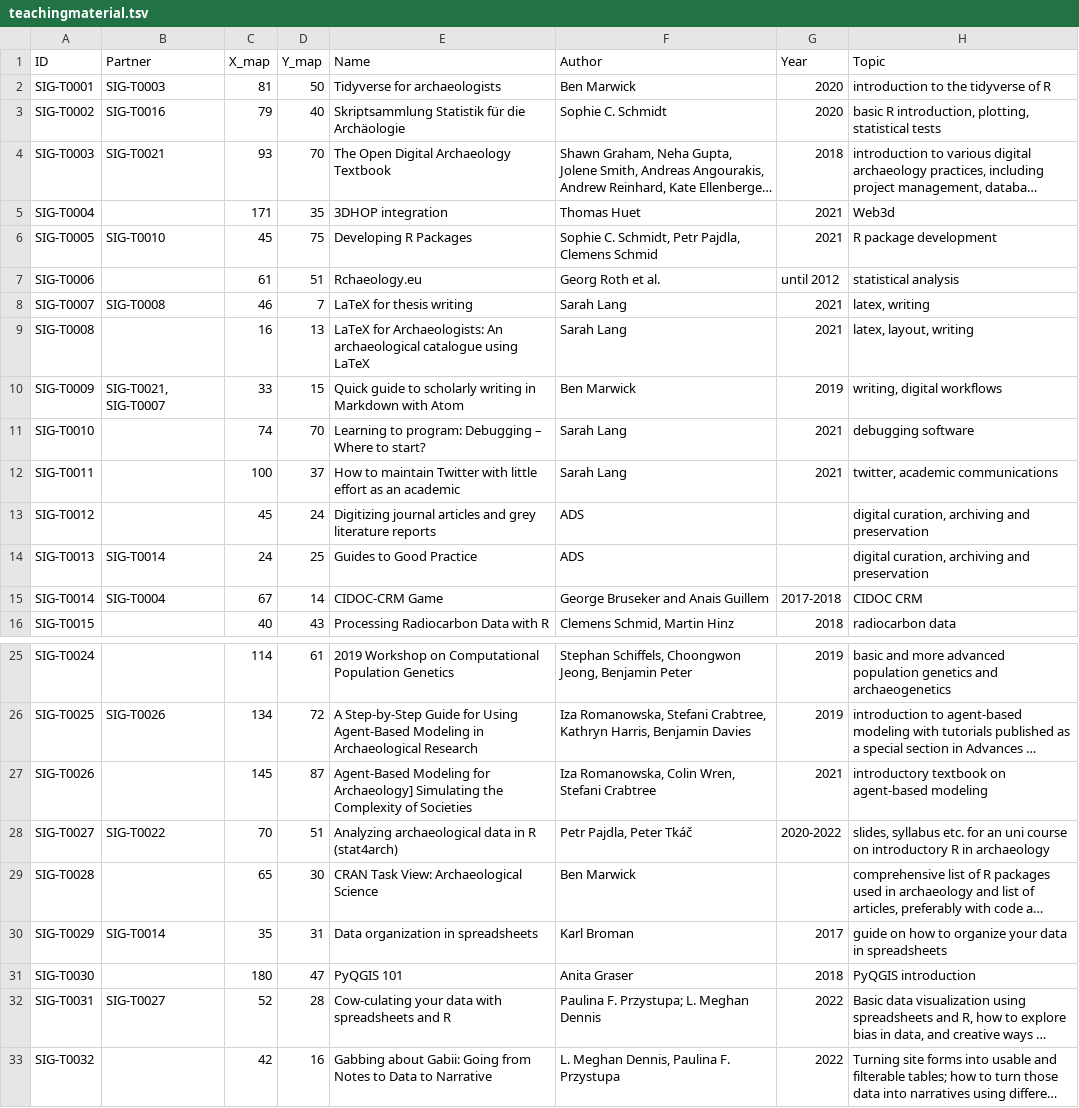
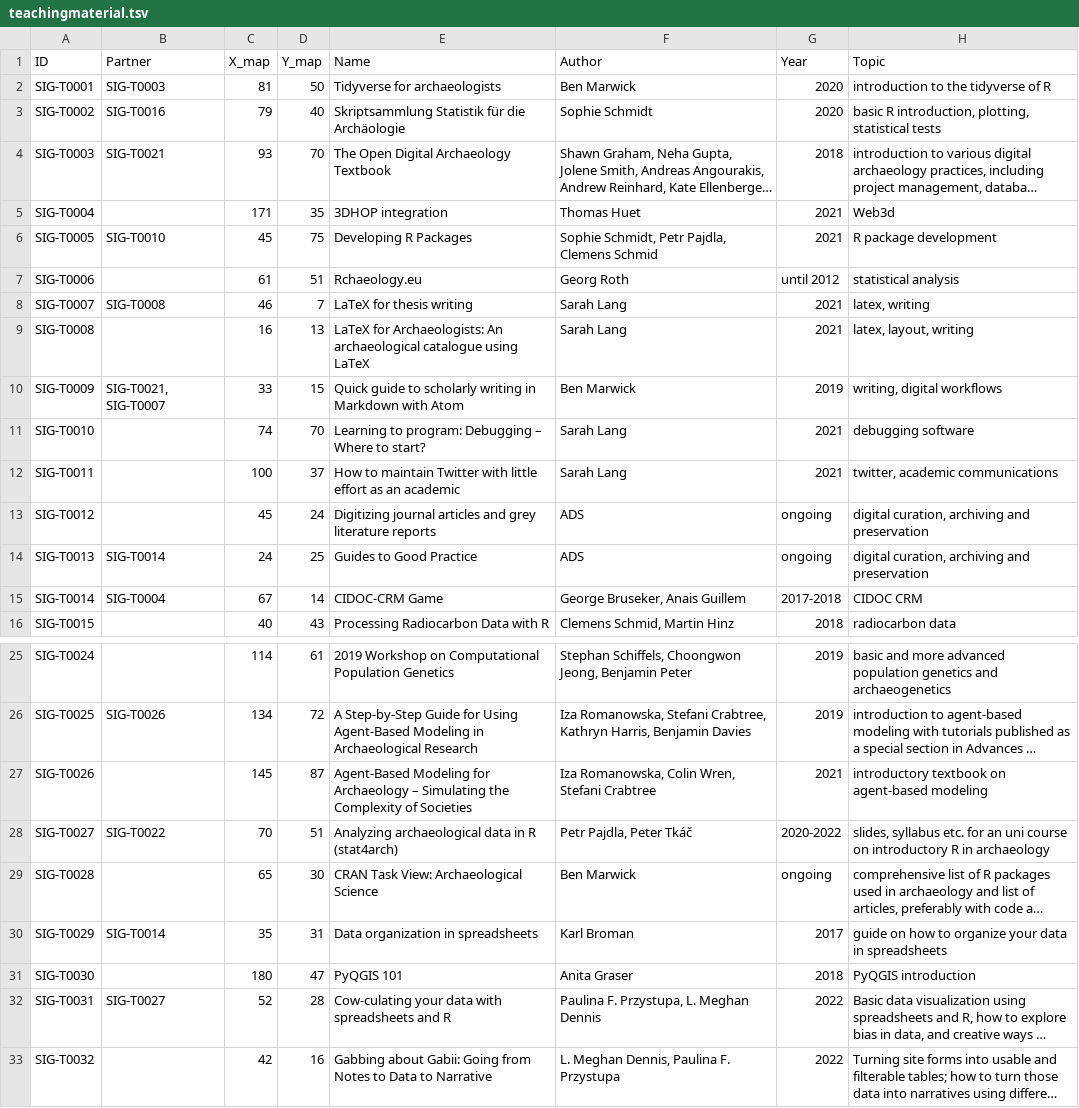
Before and after one commit to sslarch/MapofComputationalArchaeology, a TSV file: data/teachingmaterial.tsv, drawn as a sheet; only a part is shown, gaps mark what is left out; long unchanged cells end in …; the diff names each change by its address in the sheet, - before the commit and + after, or states it on an @@ line.

Commit message:
some minor data curation

```diff
--- a/data/teachingmaterial.tsv
+++ b/data/teachingmaterial.tsv
-F3 (Author): Sophie C. Schmidt
+F3 (Author): Sophie Schmidt
-F6 (Author): Sophie C. Schmidt, Petr Pajdla, Clemens Schmid
+F6 (Author): Sophie Schmidt, Petr Pajdla, Clemens Schmid
-F7 (Author): Georg Roth et al.
+F7 (Author): Georg Roth
-G13:G14 (Year): (empty)
+G13:G14 (Year): ongoing
-F15 (Author): George Bruseker and Anais Guillem
+F15 (Author): George Bruseker, Anais Guillem
-E27 (Name): …Modeling for Archaeology] Simulating the…
+E27 (Name): …Modeling for Archaeology – Simulating the…
-G29 (Year): (empty)
+G29 (Year): ongoing
-F32 (Author): Paulina F. Przystupa; L. Meghan Dennis
+F32 (Author): Paulina F. Przystupa, L. Meghan Dennis
```
